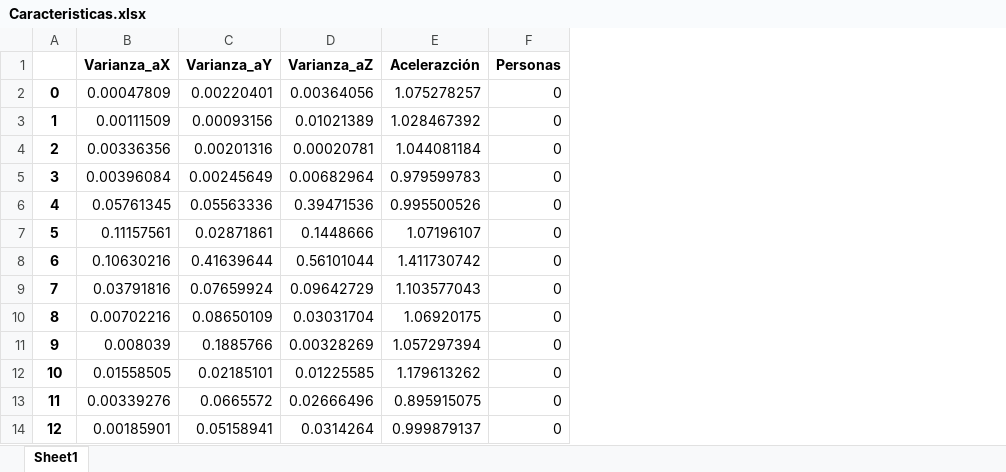
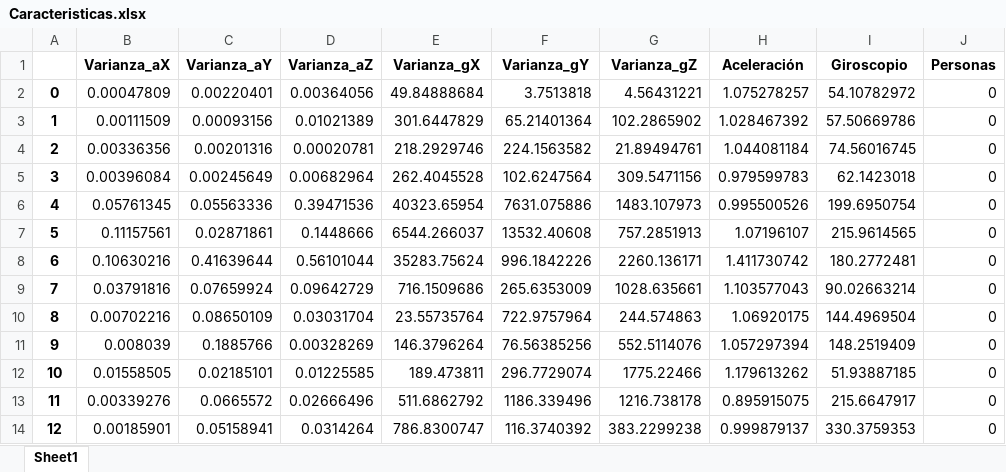
Before and after one commit to DiegoAT26/IABO_Ultimate, an Excel workbook: Caracteristicas.xlsx, sheet Sheet1, drawn as a sheet; only a part is shown; values as stored, in another font and other column widths than the file's, no borders; addresses are those after the commit; the diff names each change by its address in the sheet, - before the commit and + after, or states it on an @@ line.

Commit message:
Add files via upload

```diff
--- a/Caracteristicas.xlsx (sheet Sheet1)
+++ b/Caracteristicas.xlsx (sheet Sheet1)
+column E (Varianza_gX), rows 2-14: 49.84888684 | 301.6447829 | 218.2929746 | 262.4045528 | 40323.65954 | 6544.266037 | 35283.75624 | 716.1509686 | 23.55735764 | 146.3796264 | 189.473811 | 511.6862792 | 786.8300747
+column F (Varianza_gY), rows 2-14: 3.7513818 | 65.21401364 | 224.1563582 | 102.6247564 | 7631.075886 | 13532.40608 | 996.1842226 | 265.6353009 | 722.9757964 | 76.56385256 | 296.7729074 | 1186.339496 | 116.3740392
+column G (Varianza_gZ), rows 2-14: 4.56431221 | 102.2865902 | 21.89494761 | 309.5471156 | 1483.107973 | 757.2851913 | 2260.136171 | 1028.635661 | 244.574863 | 552.5114076 | 1775.22466 | 1216.738178 | 383.2299238
+column I (Giroscopio), rows 2-14: 54.10782972 | 57.50669786 | 74.56016745 | 62.1423018 | 199.6950754 | 215.9614565 | 180.2772481 | 90.02663214 | 144.4969504 | 148.2519409 | 51.93887185 | 215.6647917 | 330.3759353
-H1: Acelerazción
+H1: Aceleración
```
